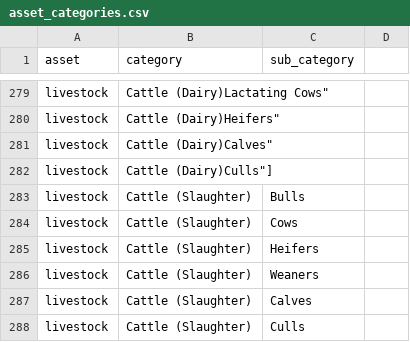
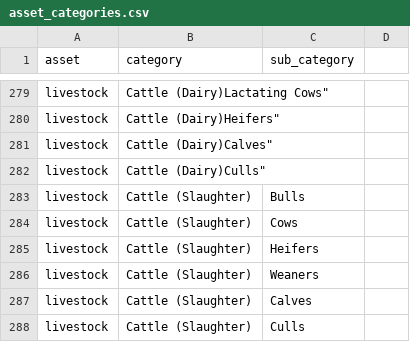
Before and after one commit to agrista/angular-sdk, a CSV file: master/asset_categories.csv, drawn as a sheet; only a part is shown, gaps mark what is left out.

Commit message:
asset_categories.csv edited online with Bitbucket

```diff
--- a/master/asset_categories.csv
+++ b/master/asset_categories.csv
@@ -281,3 +281,3 @@
 "livestock","Cattle (Dairy)"Calves"
-"livestock","Cattle (Dairy)"Culls"],
+"livestock","Cattle (Dairy)"Culls"
 "livestock","Cattle (Slaughter)", "Bulls"
```
